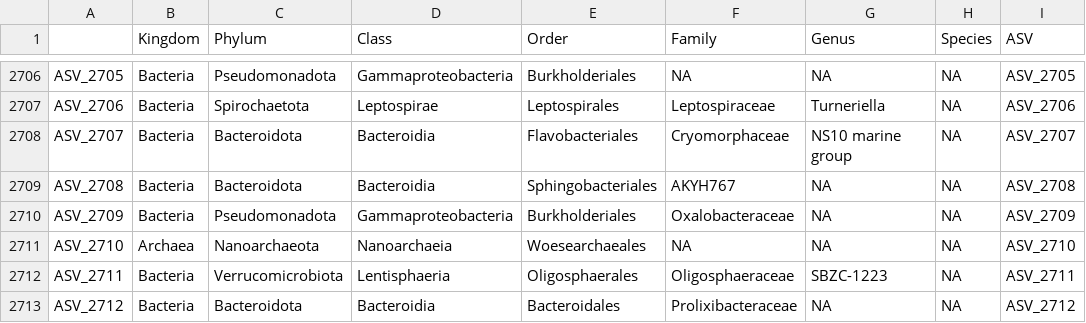
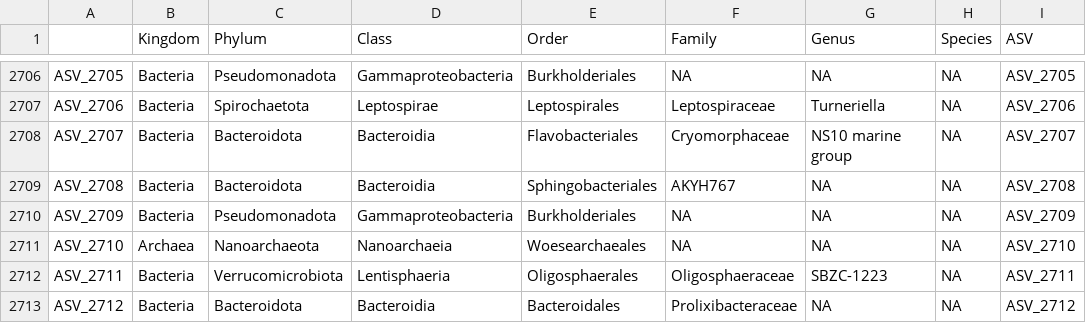
Before and after one commit to marschmi/Biodiversity_Salinity_16S, a TSV file: data/Lecture/02_AssignASVs_Lecture/ASV_taxonomy.tsv, drawn as a sheet; only a part is shown, gaps mark what is left out; the diff names each change by its address in the sheet, - before the commit and + after, or states it on an @@ line.

```diff
--- a/data/Lecture/02_AssignASVs_Lecture/ASV_taxonomy.tsv
+++ b/data/Lecture/02_AssignASVs_Lecture/ASV_taxonomy.tsv
-F2710 (Family): Oxalobacteraceae
+F2710 (Family): NA
```
Also changed, not shown: 12 other files.
